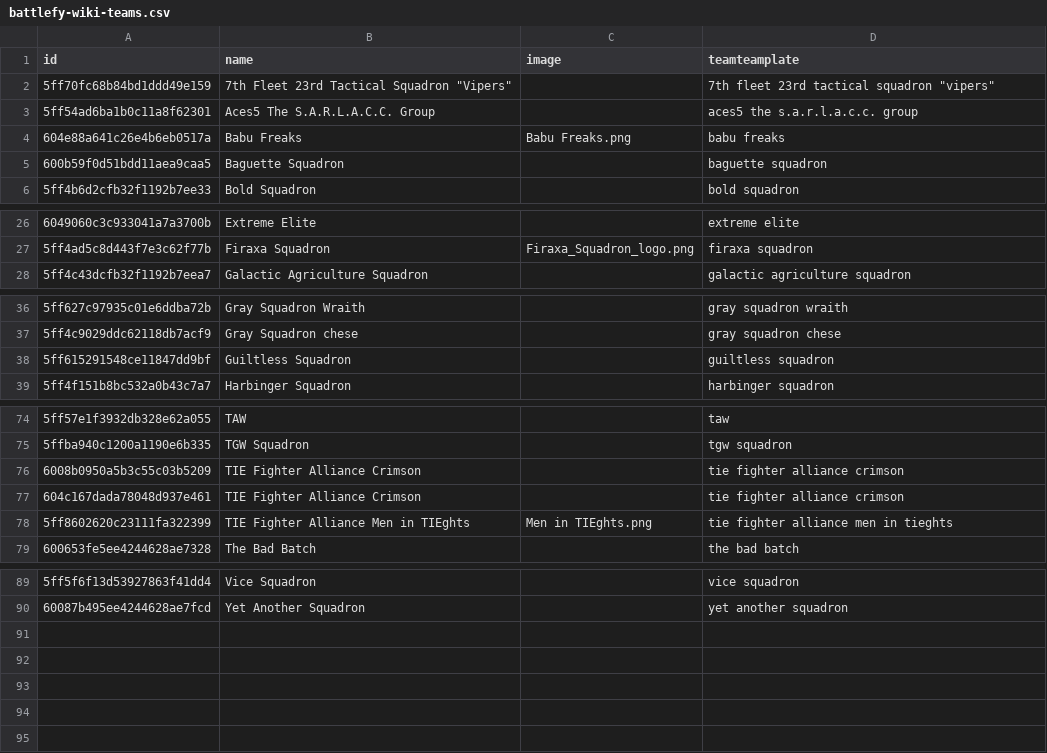
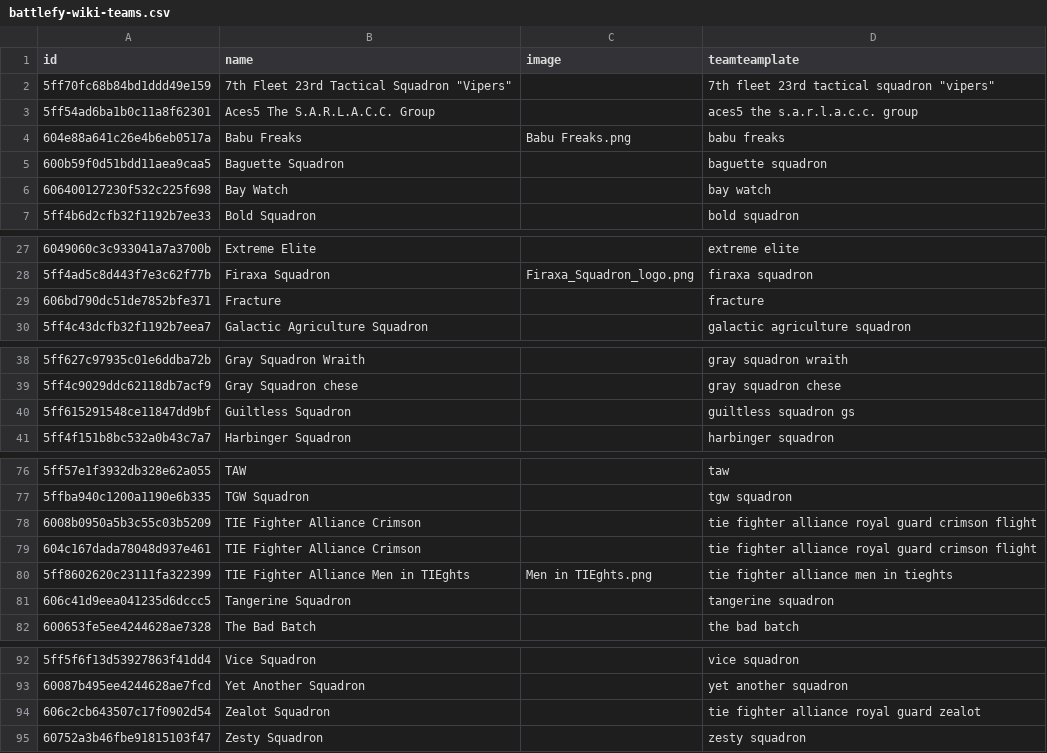
Before and after one commit to moff-wildfire/sws-battlefy, a CSV file: battlefy-wiki-teams.csv, drawn as a sheet; only a part is shown, gaps mark what is left out.

Commit message:
updated teams to match already uploaded templates

```diff
--- a/battlefy-wiki-teams.csv
+++ b/battlefy-wiki-teams.csv
@@ -5,2 +5,3 @@ id,name,image,teamteamplate
 600b59f0d51bdd11aea9caa5,Baguette Squadron,,baguette squadron
+606400127230f532c225f698,Bay Watch,,bay watch
 5ff4b6d2cfb32f1192b7ee33,Bold Squadron,,bold squadron
@@ -27,2 +28,3 @@ id,name,image,teamteamplate
 5ff4ad5c8d443f7e3c62f77b,Firaxa Squadron,Firaxa_Squadron_logo.png,firaxa squadron
+606bd790dc51de7852bfe371,Fracture,,fracture
 5ff4c43dcfb32f1192b7eea7,Galactic Agriculture Squadron,,galactic agriculture squadron
@@ -37,3 +39,3 @@ id,name,image,teamteamplate
 5ff4c9029ddc62118db7acf9,Gray Squadron chese,,gray squadron chese
-5ff615291548ce11847dd9bf,Guiltless Squadron,,guiltless squadron
+5ff615291548ce11847dd9bf,Guiltless Squadron,,guiltless squadron gs
 5ff4f151b8bc532a0b43c7a7,Harbinger Squadron,,harbinger squadron
@@ -75,5 +77,6 @@ id,name,image,teamteamplate
 5ffba940c1200a1190e6b335,TGW Squadron,,tgw squadron
-6008b0950a5b3c55c03b5209,TIE Fighter Alliance Crimson,,tie fighter alliance crimson
-604c167dada78048d937e461,TIE Fighter Alliance Crimson,,tie fighter alliance crimson
+6008b0950a5b3c55c03b5209,TIE Fighter Alliance Crimson,,tie fighter alliance royal guard crimson flight
+604c167dada78048d937e461,TIE Fighter Alliance Crimson,,tie fighter alliance royal guard crimson flight
 5ff8602620c23111fa322399,TIE Fighter Alliance Men in TIEghts,Men in TIEghts.png,tie fighter alliance men in tieghts
+606c41d9eea041235d6dccc5,Tangerine Squadron,,tangerine squadron
 600653fe5ee4244628ae7328,The Bad Batch,,the bad batch
@@ -90 +93,3 @@ id,name,image,teamteamplate
 60087b495ee4244628ae7fcd,Yet Another Squadron,,yet another squadron
+606c2cb643507c17f0902d54,Zealot Squadron,,tie fighter alliance royal guard zealot
+60752a3b46fbe91815103f47,Zesty Squadron,,zesty squadron
```
